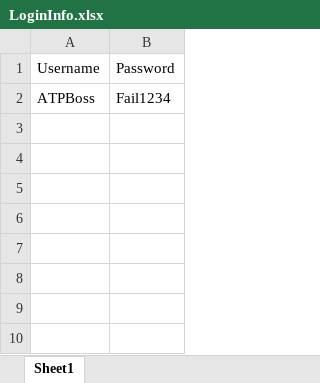
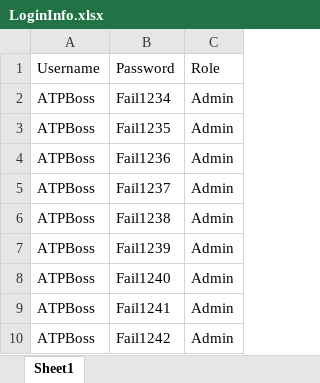
Before and after one commit to abtestforu/atpco, an Excel workbook: LetsTestATP/LetsTestATP/Datasheets/LoginInfo.xlsx, sheet Sheet1, drawn as a sheet; values as stored, in another font and other column widths than the file's, no borders; the diff names each change by its address in the sheet, - before the commit and + after, or states it on an @@ line.

Commit message:
Separated Excel Reader to separate test case.

```diff
--- a/LetsTestATP/LetsTestATP/Datasheets/LoginInfo.xlsx (sheet Sheet1)
+++ b/LetsTestATP/LetsTestATP/Datasheets/LoginInfo.xlsx (sheet Sheet1)
+column C, rows 1-2: Role | Admin
+row 3: ATPBoss | Fail1235 | Admin
+row 4: ATPBoss | Fail1236 | Admin
+row 5: ATPBoss | Fail1237 | Admin
+row 6: ATPBoss | Fail1238 | Admin
+row 7: ATPBoss | Fail1239 | Admin
+row 8: ATPBoss | Fail1240 | Admin
+row 9: ATPBoss | Fail1241 | Admin
+row 10: ATPBoss | Fail1242 | Admin
```
Also changed, not shown: 5 other files.
